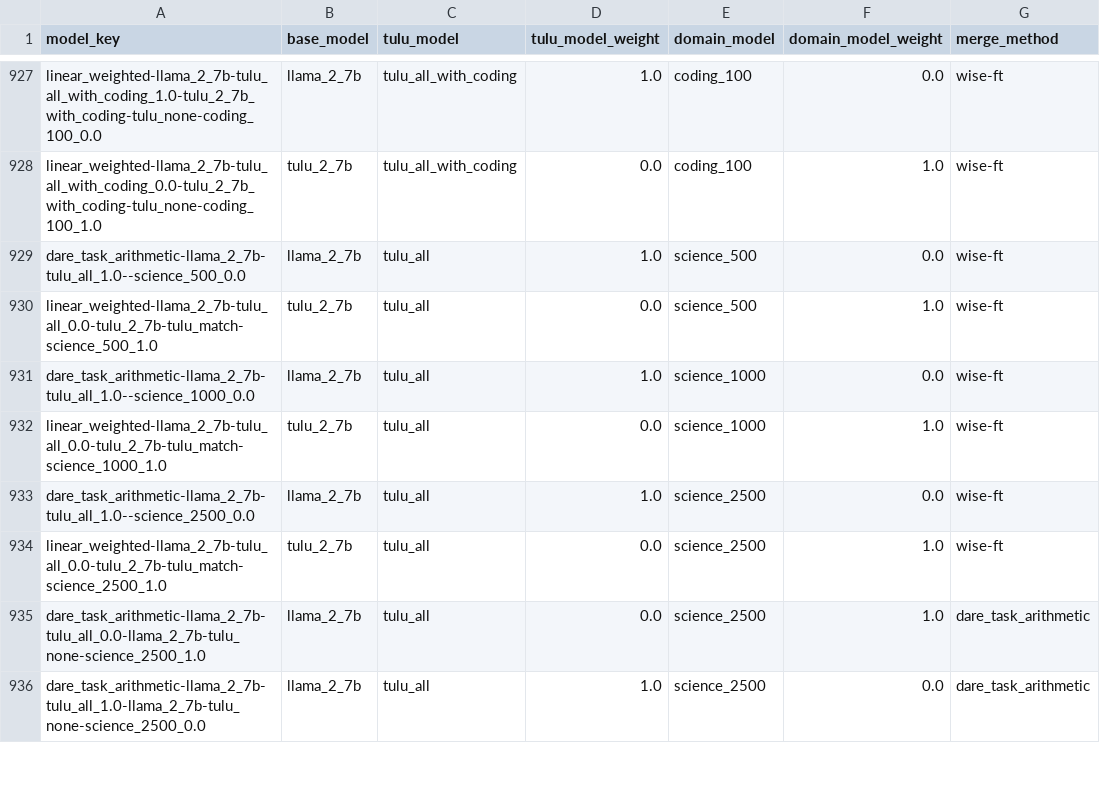
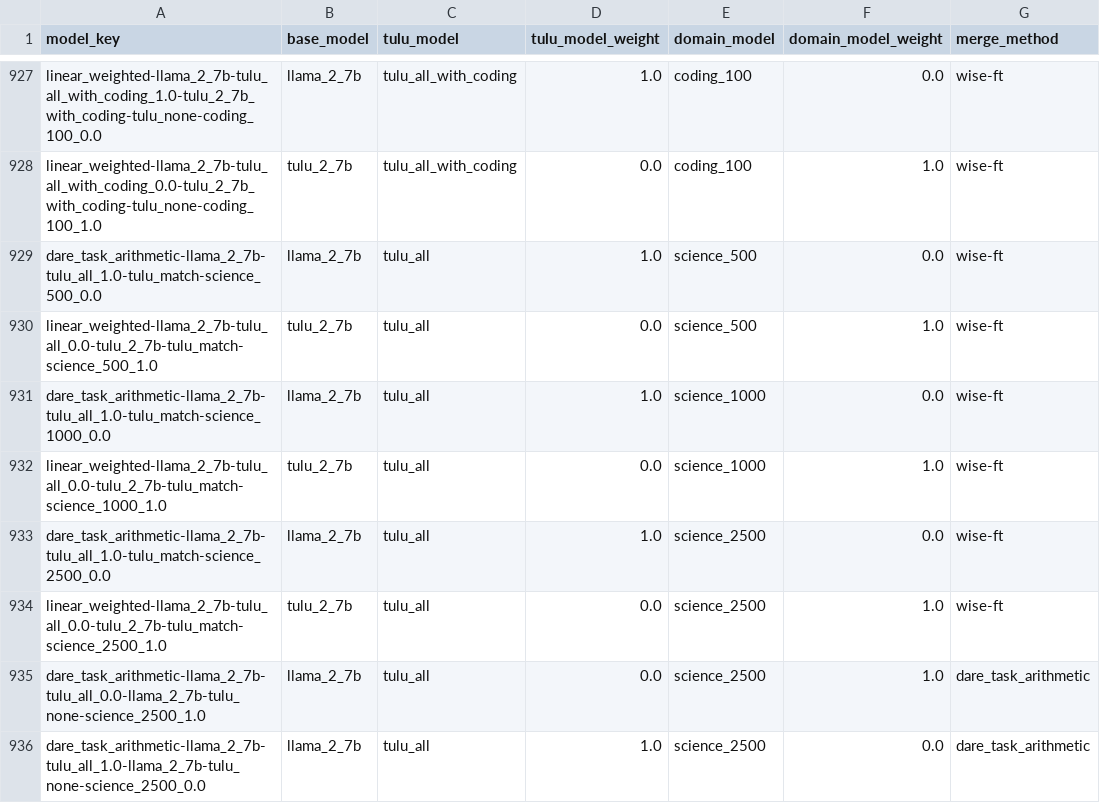
Before and after one commit to jacob-morrison/modular-adaptation, a CSV file: results/consistent_mix/results.csv, drawn as a sheet; only a part is shown, gaps mark what is left out; the diff names each change by its address in the sheet, - before the commit and + after, or states it on an @@ line.

Commit message:
results

```diff
--- a/results/consistent_mix/results.csv
+++ b/results/consistent_mix/results.csv
-A929 (model_key): dare_task_arithmetic-llama_2_7b-tulu_all_1.0--science_500_0.0
+A929 (model_key): dare_task_arithmetic-llama_2_7b-tulu_all_1.0-tulu_match-science_500_0.0
-A931 (model_key): dare_task_arithmetic-llama_2_7b-tulu_all_1.0--science_1000_0.0
+A931 (model_key): dare_task_arithmetic-llama_2_7b-tulu_all_1.0-tulu_match-science_1000_0.0
-A933 (model_key): dare_task_arithmetic-llama_2_7b-tulu_all_1.0--science_2500_0.0
+A933 (model_key): dare_task_arithmetic-llama_2_7b-tulu_all_1.0-tulu_match-science_2500_0.0
```
